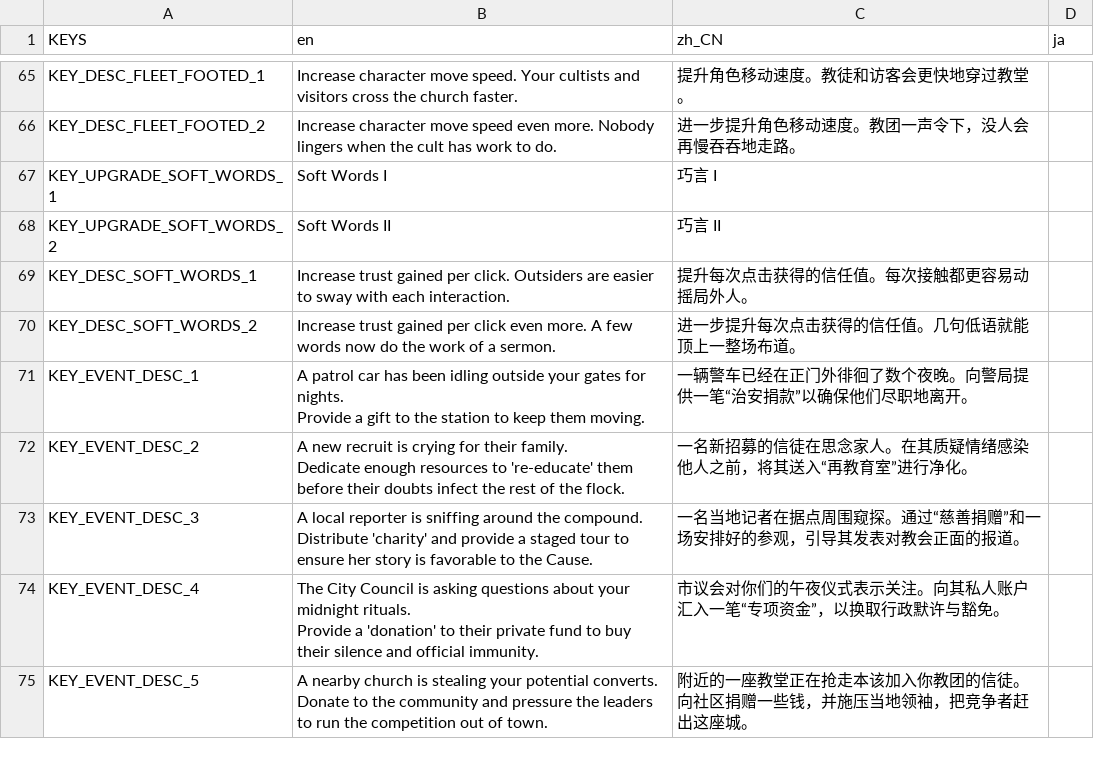
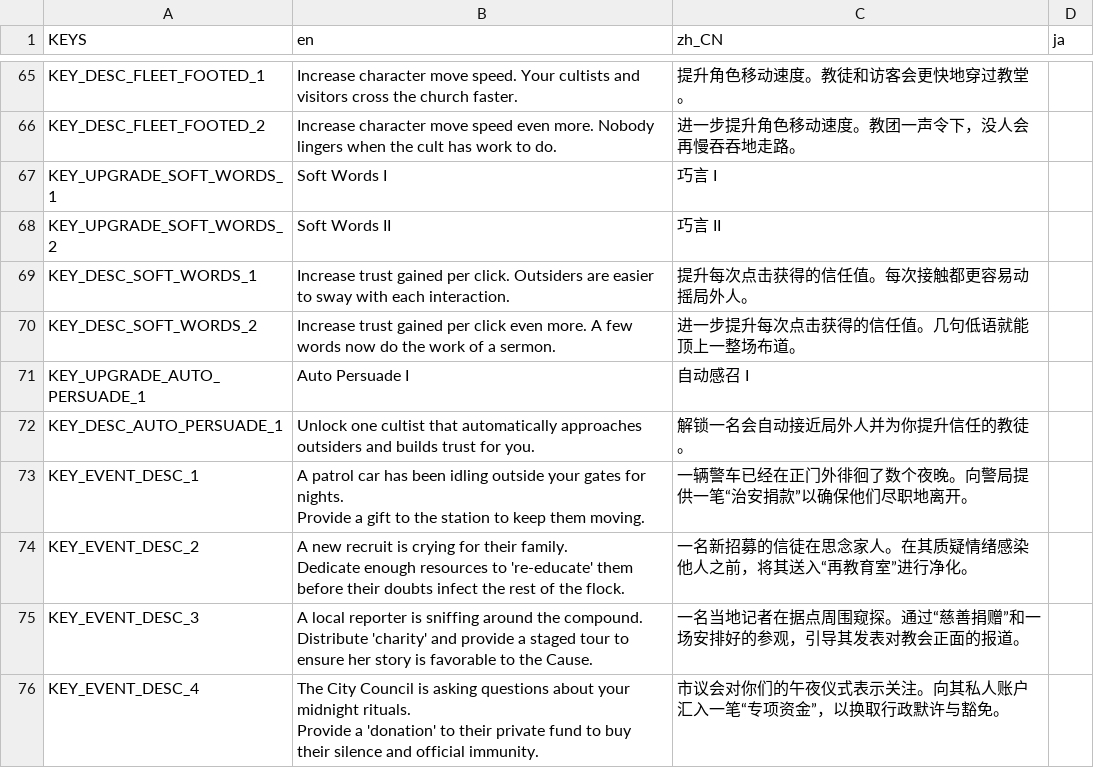
Before and after one commit to Floorban/Planeters, a CSV file: locolization/text.csv, drawn as a sheet; only a part is shown, gaps mark what is left out; the shorter side is filled out with more unchanged rows.

```diff
--- a/locolization/text.csv
+++ b/locolization/text.csv
@@ -71,2 +71,4 @@ KEY_DESC_SOFT_WORDS_1,Increase trust gained per click. Outsiders are easier to s
 KEY_DESC_SOFT_WORDS_2,Increase trust gained per click even more. A few words now do the work of a sermon.,进一步提升每次点击获得的信任值。几句低语就能顶上一整场布道。,
+KEY_UPGRADE_AUTO_PERSUADE_1,Auto Persuade I,自动感召 I,
+KEY_DESC_AUTO_PERSUADE_1,Unlock one cultist that automatically approaches outsiders and builds trust for you.,解锁一名会自动接近局外人并为你提升信任的教徒。,
 KEY_EVENT_DESC_1,"A patrol car has been idling outside your gates for nights.
```
Also changed, not shown: 13 other files.
